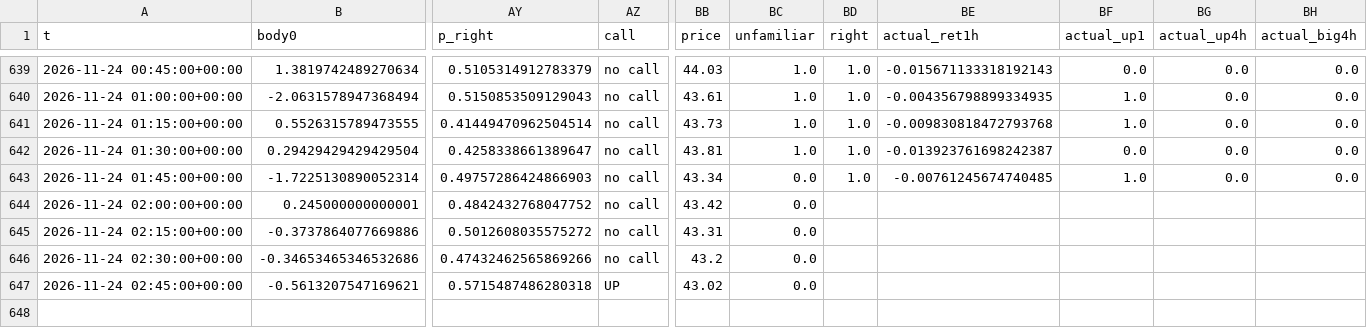
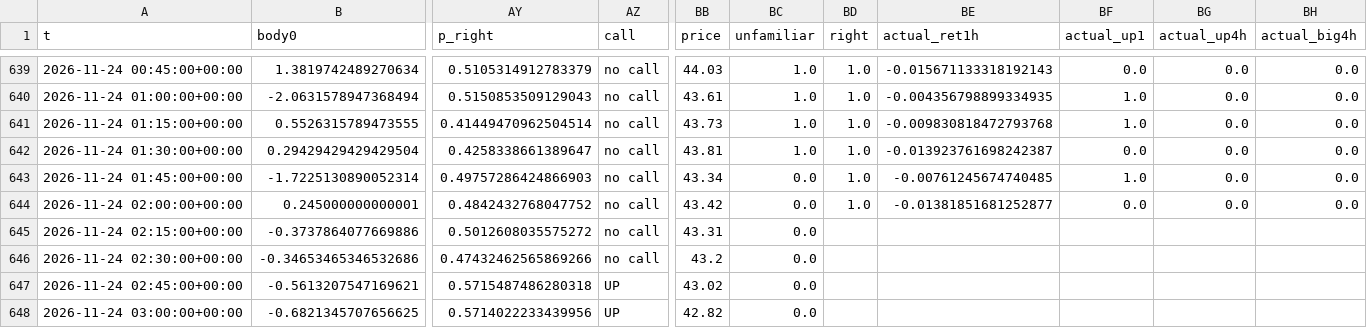
Before and after one commit to BlitzDragneel/Aura, a CSV file: memory/XAGUSD_calls.csv, drawn as a sheet; only a part is shown, gaps mark what is left out; rows hold the shown columns only; the diff names each change by its address in the sheet, - before the commit and + after, or states it on an @@ line.

```diff
--- a/memory/XAGUSD_calls.csv
+++ b/memory/XAGUSD_calls.csv
-BD644 (right): (empty)
+BD644 (right): 1.0
-BE644 (actual_ret1h): (empty)
+BE644 (actual_ret1h): -0.01381851681252877
-BF644 (actual_up1): (empty)
+BF644 (actual_up1): 0.0
-BG644 (actual_up4h): (empty)
+BG644 (actual_up4h): 0.0
-BH644 (actual_big4h): (empty)
+BH644 (actual_big4h): 0.0
+row 648: 2026-11-24 03:00:00+00:00 | -0.6821345707656625 | 0.5714022233439956 | UP | 42.82 | 0.0
```
Also changed, not shown: memory/BTCUSD_calls.csv, memory/NAS100_calls.csv, 29 other files.
